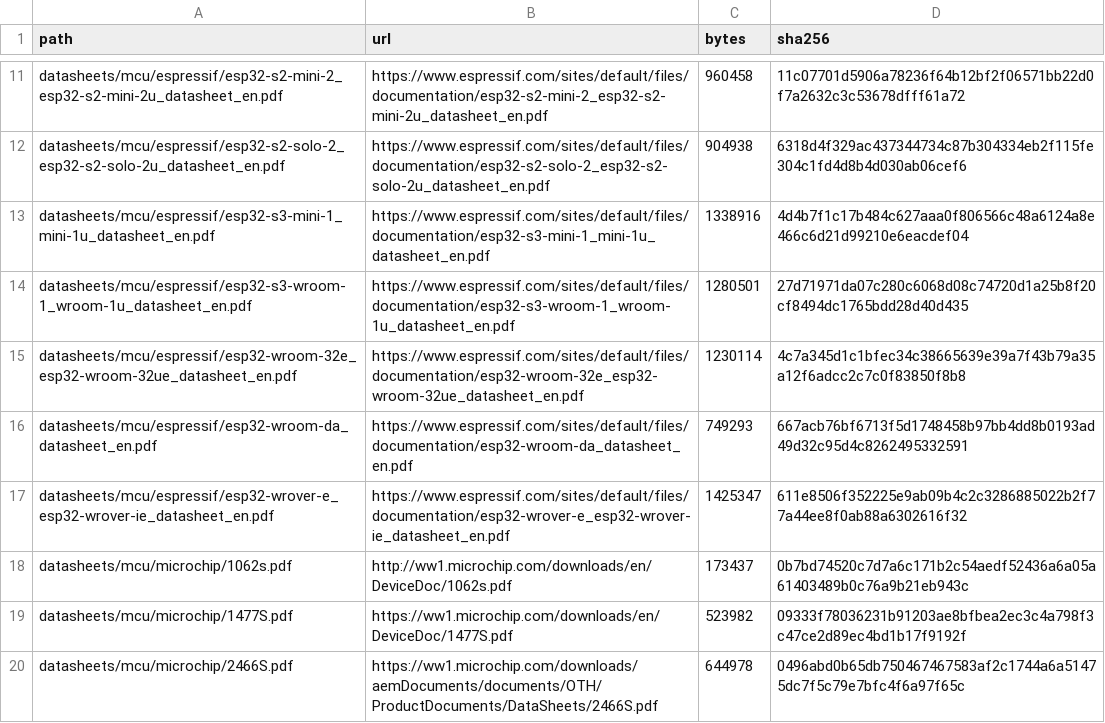
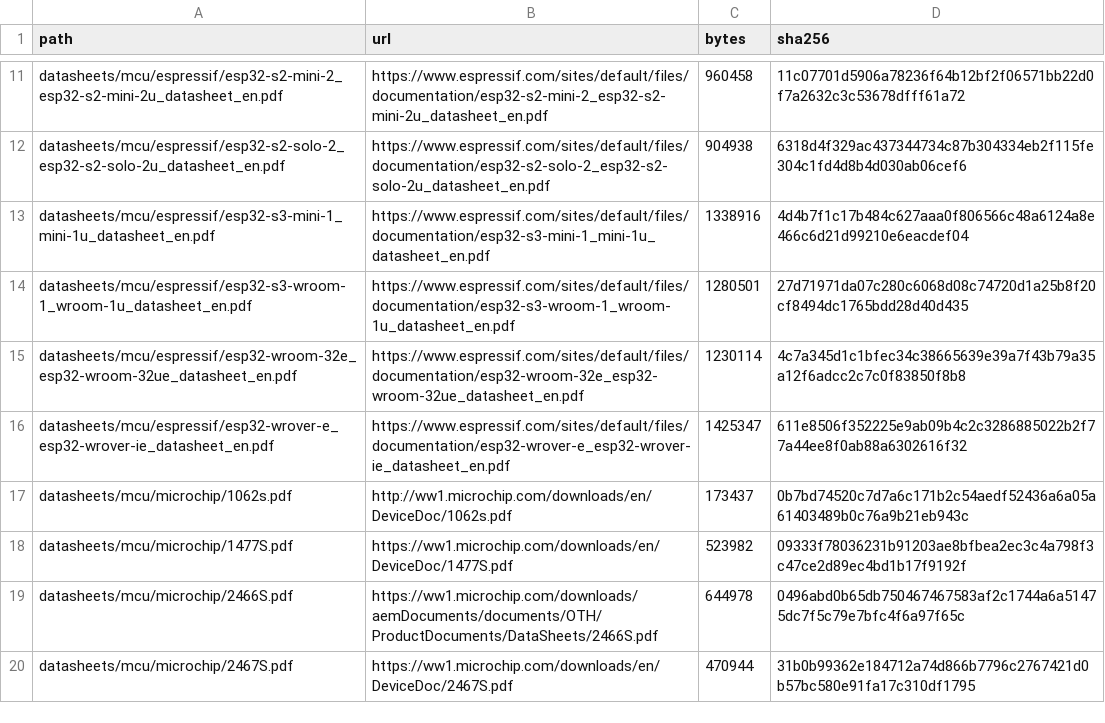
Before and after one commit to zaun/schematical, a TSV file: datasheets/mcu/datasheets.tsv, drawn as a sheet; only a part is shown, gaps mark what is left out; the shorter side is filled out with more unchanged rows; the diff names each change by its address in the sheet, - before the commit and + after, or states it on an @@ line.

```diff
--- a/datasheets/mcu/datasheets.tsv
+++ b/datasheets/mcu/datasheets.tsv
-row 16: datasheets/mcu/espressif/esp32-wroom-da_datasheet_en.pdf | https://www.espressif.com/sites/default/files/documentation/esp32-wroom-da_datasheet_en.pdf | 749293 | 667acb76bf6713f5d1748458b97bb4dd8b0193ad49d32c95d4c8262495332591
```
Also changed, not shown: planning/plan-36-data/dead-verdicts.tsv, planning/plan-36-data/devices.tsv, 17 other files.
